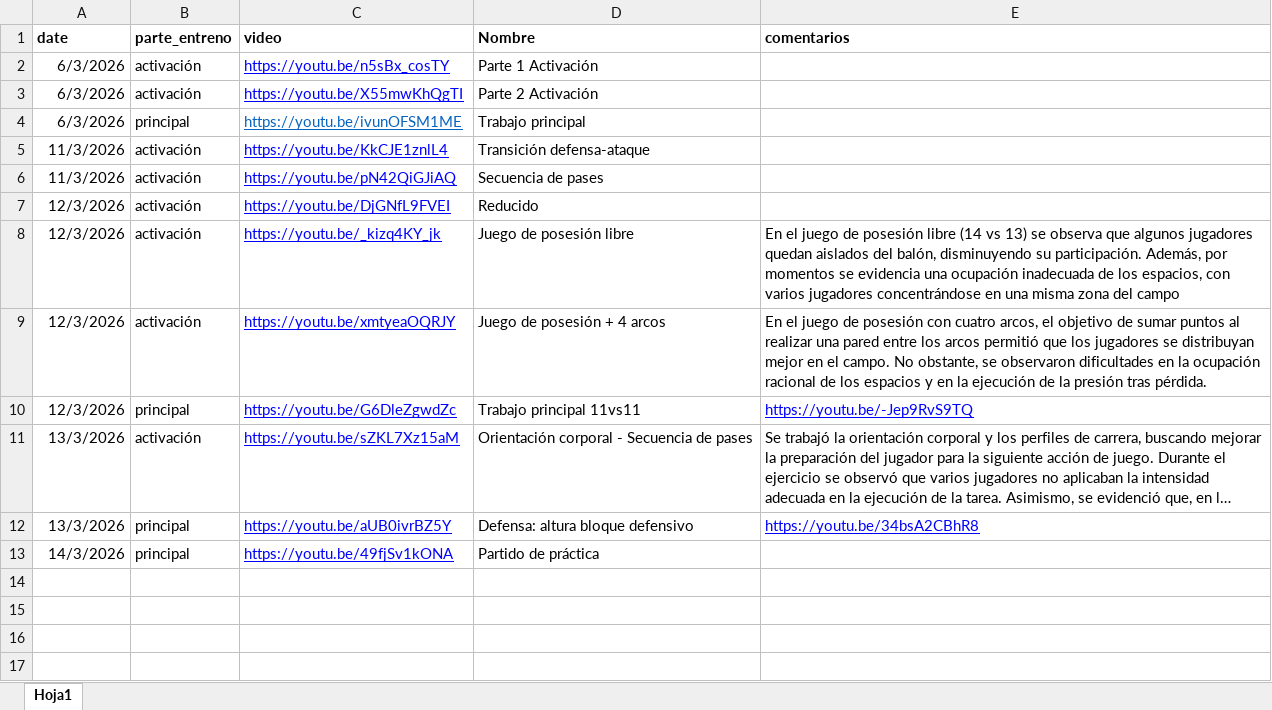
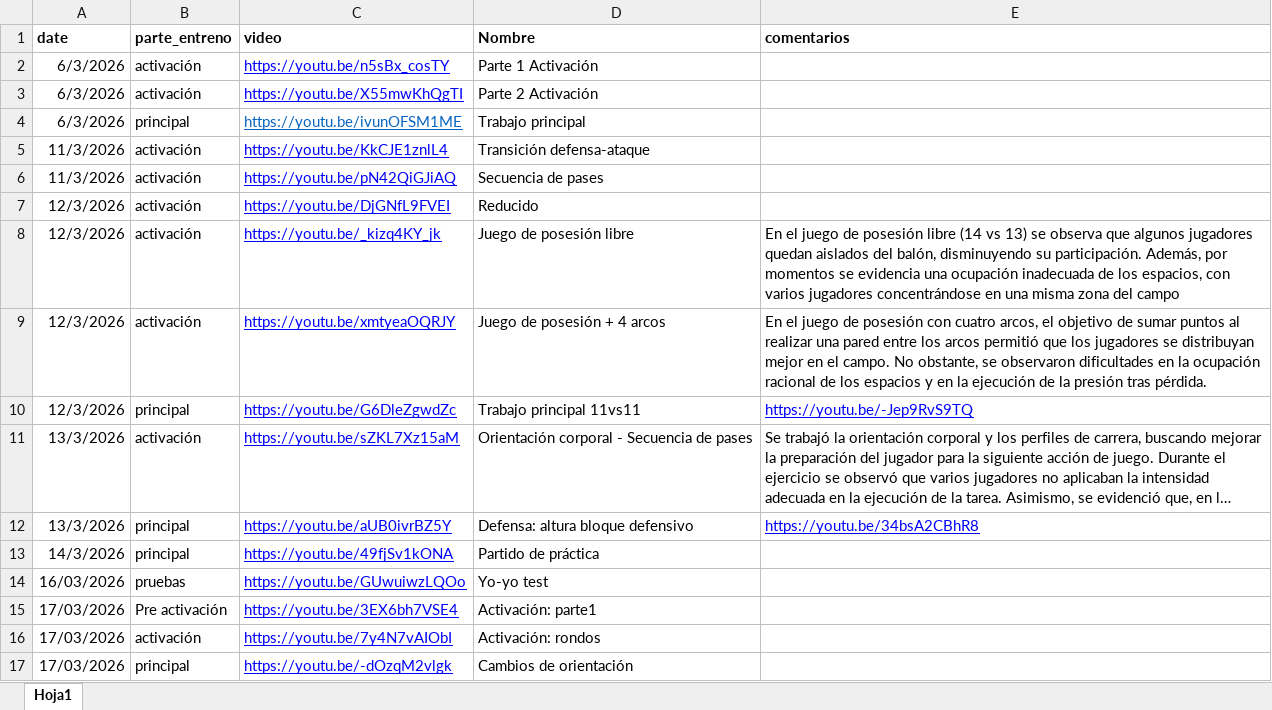
Before and after one commit to diracsportech0/sporting-company, an Excel workbook: entrenamientos.xlsx, sheet Hoja1, drawn as a sheet; long unchanged cells end in …; values as stored, in another font and other column widths than the file's, no borders; charts and pictures not drawn; the diff names each change by its address in the sheet, - before the commit and + after, or states it on an @@ line.

Commit message:
add video entrenamientos 17-03

```diff
--- a/entrenamientos.xlsx (sheet Hoja1)
+++ b/entrenamientos.xlsx (sheet Hoja1)
+row 14: 16/03/2026 | pruebas | https://youtu.be/GUwuiwzLQOo | Yo-yo test
+row 15: 17/03/2026 | Pre activación | https://youtu.be/3EX6bh7VSE4 | Activación: parte1
+row 16: 17/03/2026 | activación | https://youtu.be/7y4N7vAIObI | Activación: rondos
+row 17: 17/03/2026 | principal | https://youtu.be/-dOzqM2vlgk | Cambios de orientación
```
